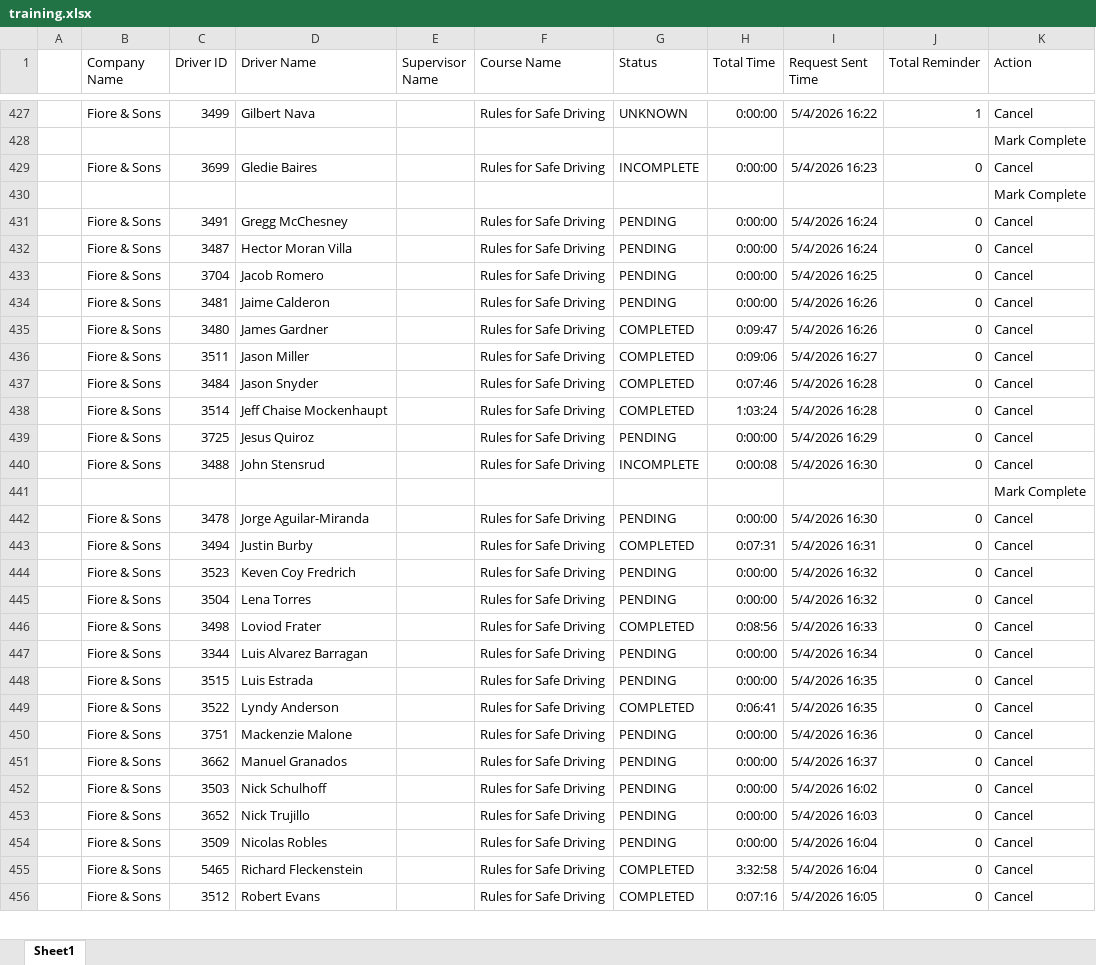
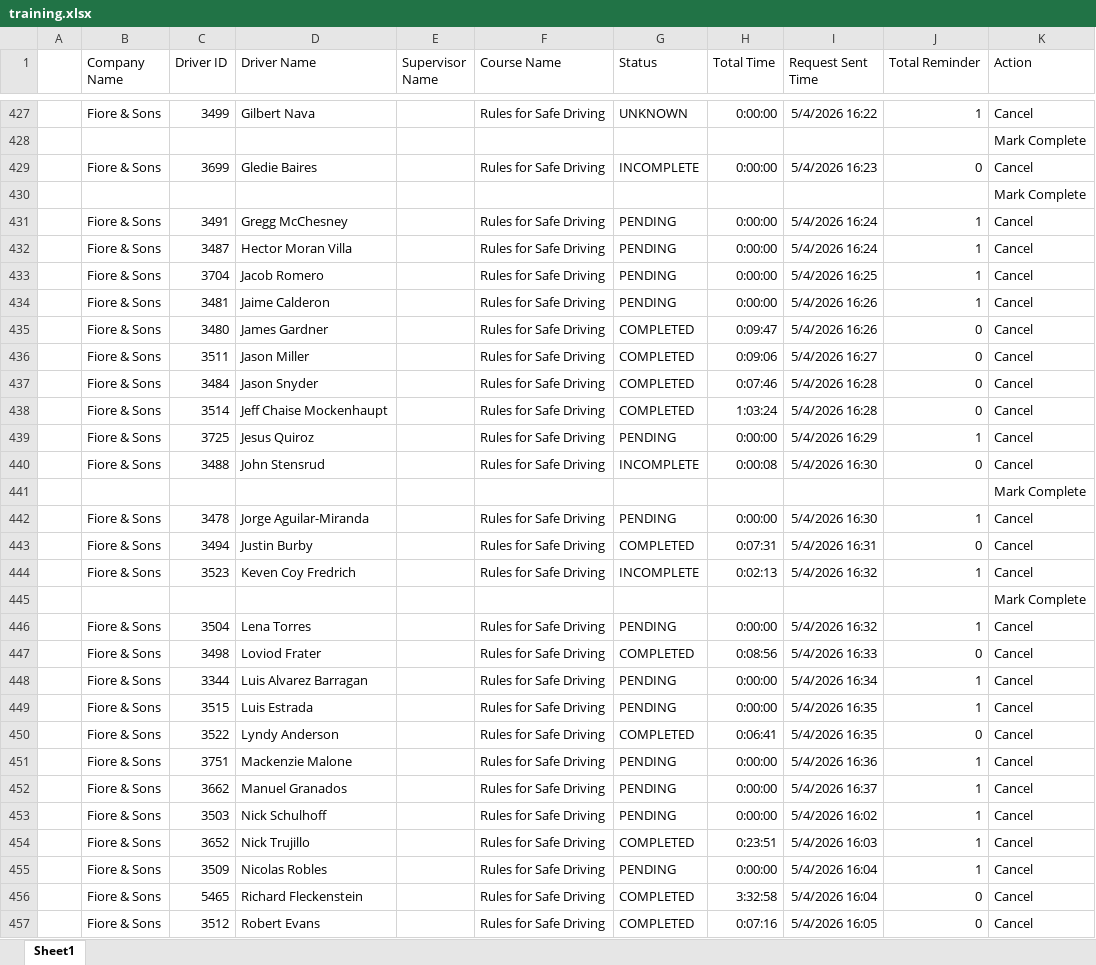
Before and after one commit to jmullins-DEN/Fiore-Sons, an Excel workbook: training.xlsx, sheet Sheet1, drawn as a sheet; only a part is shown, gaps mark what is left out; values as stored, in another font and other column widths than the file's, no borders; addresses are those after the commit; the diff covers the shown part only; the diff names each change by its address in the sheet, - before the commit and + after, or states it on an @@ line.

```diff
--- a/training.xlsx (sheet Sheet1)
+++ b/training.xlsx (sheet Sheet1)
-J431:J434 (Total Reminder): 0
+J431:J434 (Total Reminder): 1
-J439 (Total Reminder): 0
+J439 (Total Reminder): 1
-J442 (Total Reminder): 0
+J442 (Total Reminder): 1
-G444 (Status): PENDING
+G444 (Status): INCOMPLETE
-H444 (Total Time): 0:00:00
+H444 (Total Time): 0:02:13
-J444 (Total Reminder): 0
+J444 (Total Reminder): 1
+row 445:  |  |  |  |  |  |  |  |  |  | Mark Complete
-J446 (Total Reminder): 0
+J446 (Total Reminder): 1
-J448:J449 (Total Reminder): 0
+J448:J449 (Total Reminder): 1
-J451:J455 (Total Reminder): 0
+J451:J455 (Total Reminder): 1
-G454 (Status): PENDING
+G454 (Status): COMPLETED
-H454 (Total Time): 0:00:00
+H454 (Total Time): 0:23:51
```
Also changed, not shown: 23 edited cells elsewhere in this sheet, camera_events.xlsx.
